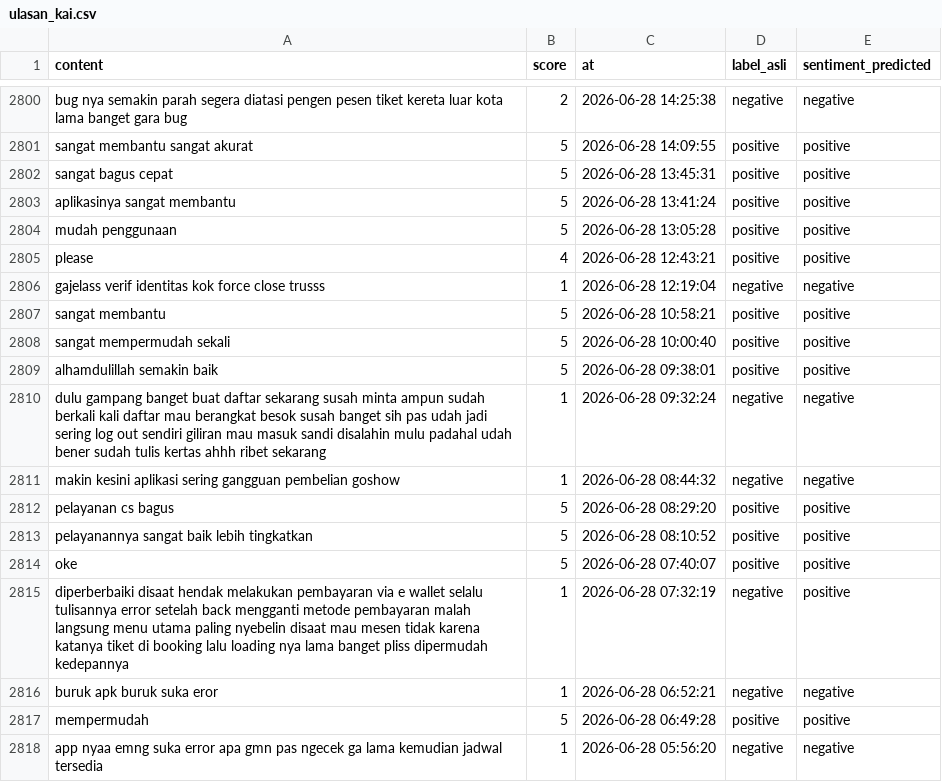
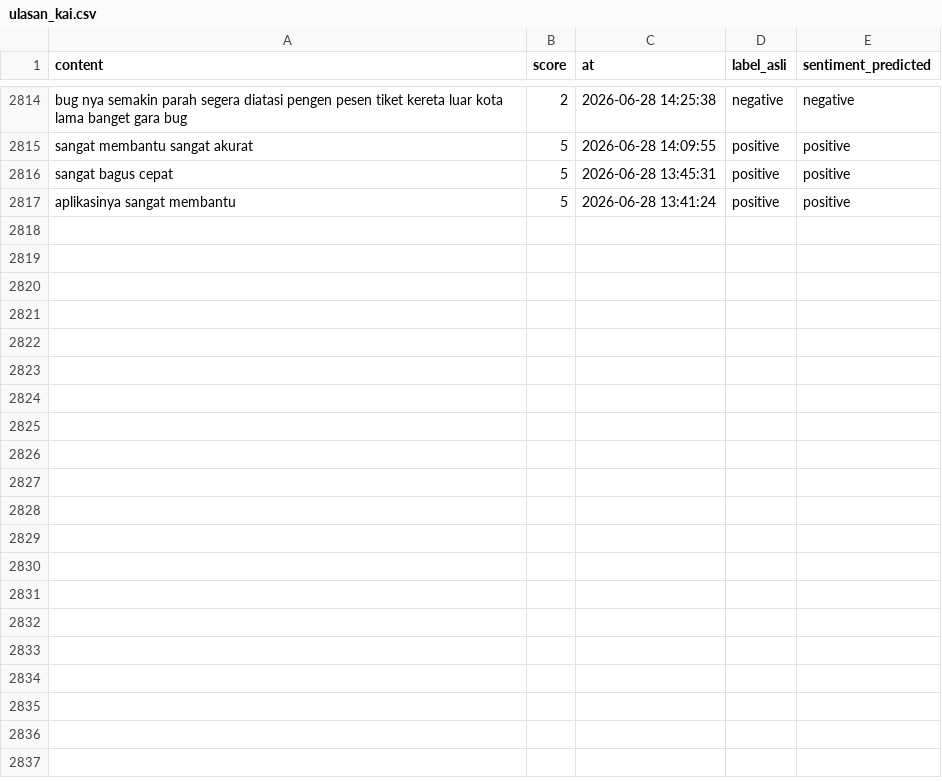
Before and after one commit to muzakky03/ambil_ulasan_kai, a CSV file: data/ulasan_kai.csv, drawn as a sheet; only a part is shown, gaps mark what is left out; removed rows and columns are numbered as before the commit, all else as after; the diff covers the shown part only; the diff names each change by its address in the sheet, - before the commit and + after, or states it on an @@ line.

```diff
--- a/data/ulasan_kai.csv
+++ b/data/ulasan_kai.csv
-row 2804: mudah penggunaan | 5 | 2026-06-28 13:05:28 | positive | positive
-row 2805: please | 4 | 2026-06-28 12:43:21 | positive | positive
-row 2806: gajelass verif identitas kok force close trusss | 1 | 2026-06-28 12:19:04 | negative | negative
-row 2807: sangat membantu | 5 | 2026-06-28 10:58:21 | positive | positive
-row 2808: sangat mempermudah sekali | 5 | 2026-06-28 10:00:40 | positive | positive
-row 2809: alhamdulillah semakin baik | 5 | 2026-06-28 09:38:01 | positive | positive
-row 2810: dulu gampang banget buat daftar sekarang susah minta ampun sudah berkali kali daftar mau berangkat besok susah banget sih pas udah jadi sering log out sendiri giliran mau masuk sandi disalahin mulu padahal udah bener sudah tulis kertas ahhh ribet sekarang | 1 | 2026-06-28 09:32:24 | negative | negative
-row 2811: makin kesini aplikasi sering gangguan pembelian goshow | 1 | 2026-06-28 08:44:32 | negative | negative
-row 2812: pelayanan cs bagus | 5 | 2026-06-28 08:29:20 | positive | positive
-row 2813: pelayanannya sangat baik lebih tingkatkan | 5 | 2026-06-28 08:10:52 | positive | positive
-row 2814: oke | 5 | 2026-06-28 07:40:07 | positive | positive
-row 2815: diperberbaiki disaat hendak melakukan pembayaran via e wallet selalu tulisannya error setelah back mengganti metode pembayaran malah langsung menu utama paling nyebelin disaat mau mesen tidak karena katanya tiket di booking lalu loading nya lama banget pliss dipermudah kedepannya | 1 | 2026-06-28 07:32:19 | negative | positive
-row 2816: buruk apk buruk suka eror | 1 | 2026-06-28 06:52:21 | negative | negative
-row 2817: mempermudah | 5 | 2026-06-28 06:49:28 | positive | positive
-row 2818: app nyaa emng suka error apa gmn pas ngecek ga lama kemudian jadwal tersedia | 1 | 2026-06-28 05:56:20 | negative | negative
```
Also changed, not shown: 15 added rows and 1 removed row elsewhere in this file.
